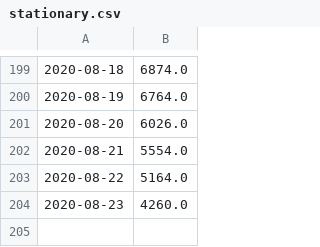
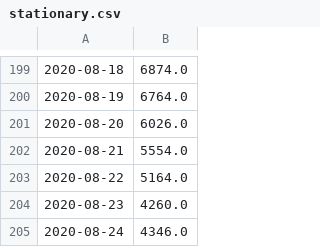
Before and after one commit to LindsayMoir/covid, a CSV file: data/stationary.csv, drawn as a sheet; only a part is shown, gaps mark what is left out.

```diff
--- a/data/stationary.csv
+++ b/data/stationary.csv
@@ -204 +204,2 @@
 2020-08-23,4260.0
+2020-08-24,4346.0
```
Also changed, not shown: 37 other files.
